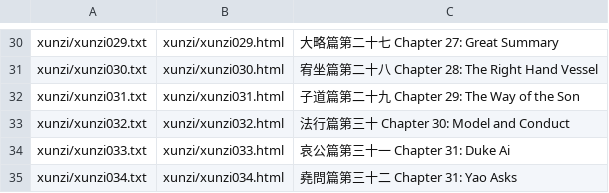
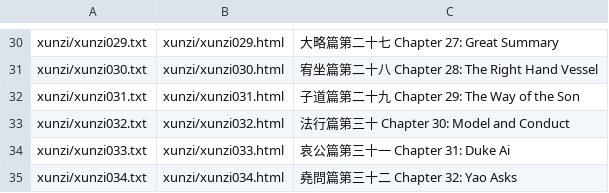
Before and after one commit to alexamies/chinesenotes.com, a CSV file: data/corpus/xunzi.csv, drawn as a sheet; only a part is shown, gaps mark what is left out.

```diff
--- a/data/corpus/xunzi.csv
+++ b/data/corpus/xunzi.csv
@@ -34,2 +34,2 @@ xunzi/xunzi032.txt	xunzi/xunzi032.html	法行篇第三十 Chapter 30: Model and
 xunzi/xunzi033.txt	xunzi/xunzi033.html	哀公篇第三十一 Chapter 31: Duke Ai
-xunzi/xunzi034.txt	xunzi/xunzi034.html	堯問篇第三十二 Chapter 31: Yao Asks
+xunzi/xunzi034.txt	xunzi/xunzi034.html	堯問篇第三十二 Chapter 32: Yao Asks
```
Also changed, not shown: data/corpus/collections.csv, 29 other files.
